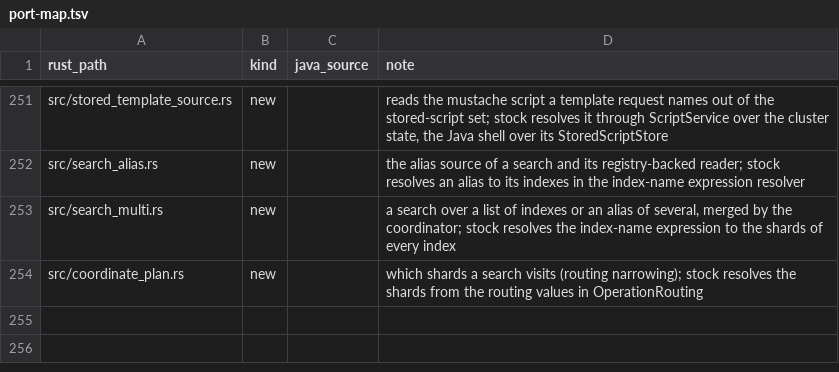
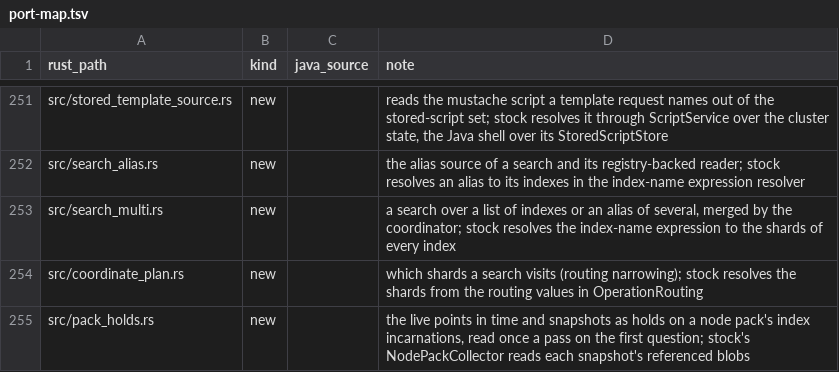
Before and after one commit to huyz0/opensearch-serverless, a TSV file: crates/node/port-map.tsv, drawn as a sheet; only a part is shown, gaps mark what is left out; the diff names each change by its address in the sheet, - before the commit and + after, or states it on an @@ line.

Commit message:
feat(node): hold a pack while a view of its index lives (#761)
Spec: docs/specs/pack-collector/SPEC.md

```diff
--- a/crates/node/port-map.tsv
+++ b/crates/node/port-map.tsv
+row 255: src/pack_holds.rs | new |  | the live points in time and snapshots as holds on a node pack's index incarnations, read once a pass on the first question; stock's NodePackCollector reads each snapshot's referenced blobs
```
Also changed, not shown: 5 other files.
